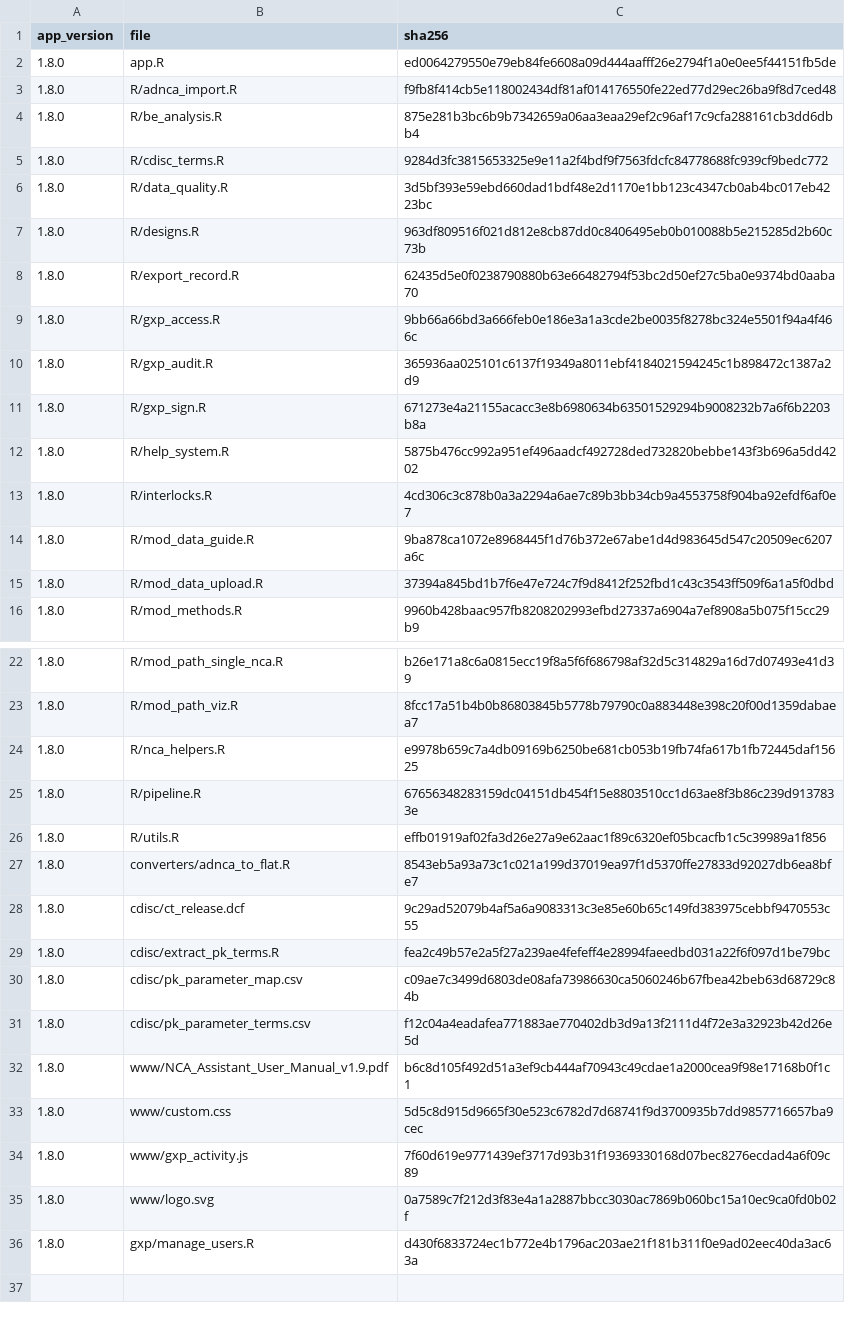
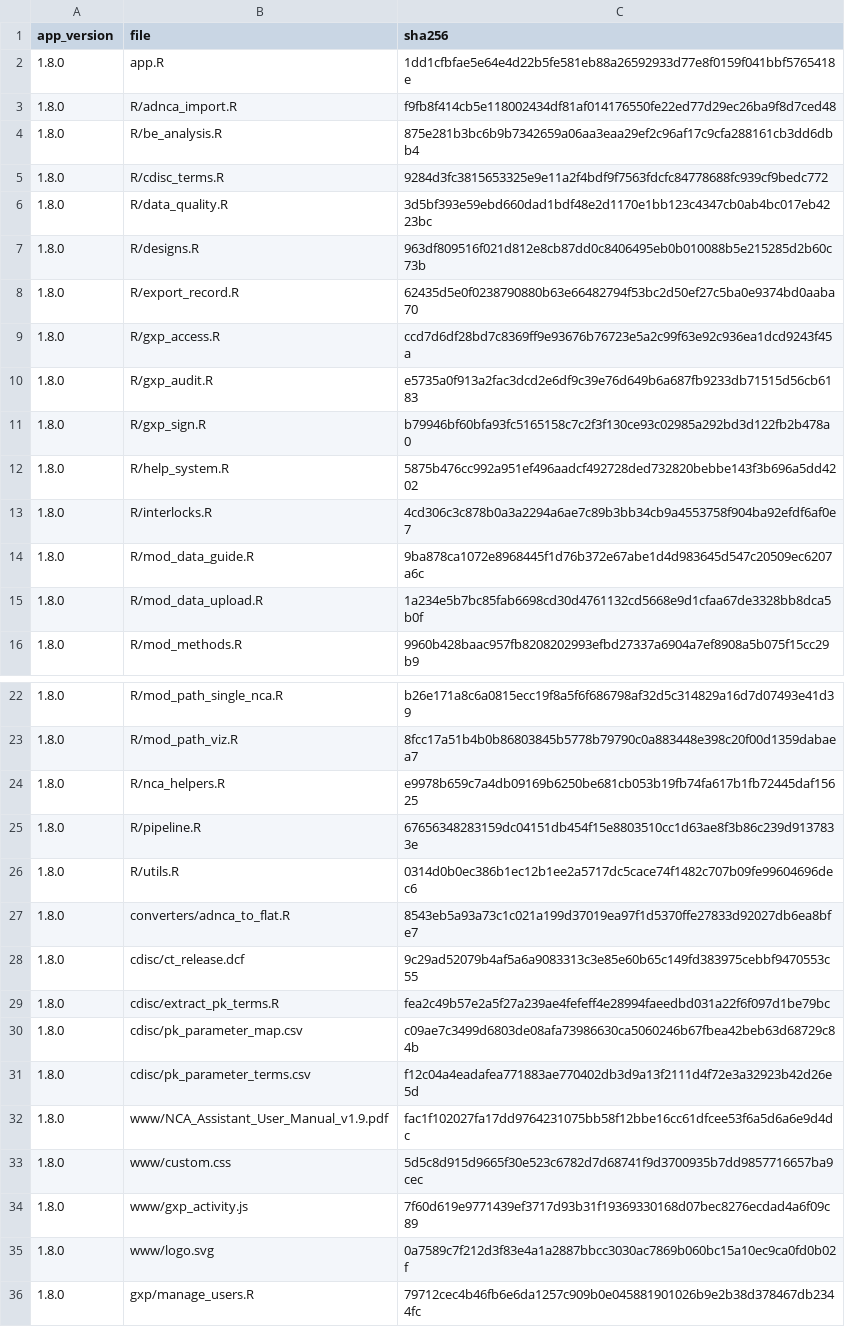
Before and after one commit to Robterheine/ncaassistant, a CSV file: validation/release_manifest.csv, drawn as a sheet; only a part is shown, gaps mark what is left out.

```diff
--- a/validation/release_manifest.csv
+++ b/validation/release_manifest.csv
@@ -1,3 +1,3 @@
 "app_version","file","sha256"
-"1.8.0","app.R","ed0064279550e79eb84fe6608a09d444aafff26e2794f1a0e0ee5f44151fb5de"
+"1.8.0","app.R","1dd1cfbfae5e64e4d22b5fe581eb88a26592933d77e8f0159f041bbf5765418e"
 "1.8.0","R/adnca_import.R","f9fb8f414cb5e118002434df81af014176550fe22ed77d29ec26ba9f8d7ced48"
@@ -8,5 +8,5 @@
 "1.8.0","R/export_record.R","62435d5e0f0238790880b63e66482794f53bc2d50ef27c5ba0e9374bd0aaba70"
-"1.8.0","R/gxp_access.R","9bb66a66bd3a666feb0e186e3a1a3cde2be0035f8278bc324e5501f94a4f466c"
-"1.8.0","R/gxp_audit.R","365936aa025101c6137f19349a8011ebf4184021594245c1b898472c1387a2d9"
-"1.8.0","R/gxp_sign.R","671273e4a21155acacc3e8b6980634b63501529294b9008232b7a6f6b2203b8a"
+"1.8.0","R/gxp_access.R","ccd7d6df28bd7c8369ff9e93676b76723e5a2c99f63e92c936ea1dcd9243f45a"
+"1.8.0","R/gxp_audit.R","e5735a0f913a2fac3dcd2e6df9c39e76d649b6a687fb9233db71515d56cb6183"
+"1.8.0","R/gxp_sign.R","b79946bf60bfa93fc5165158c7c2f3f130ce93c02985a292bd3d122fb2b478a0"
 "1.8.0","R/help_system.R","5875b476cc992a951ef496aadcf492728ded732820bebbe143f3b696a5dd4202"
@@ -14,3 +14,3 @@
 "1.8.0","R/mod_data_guide.R","9ba878ca1072e8968445f1d76b372e67abe1d4d983645d547c20509ec6207a6c"
-"1.8.0","R/mod_data_upload.R","37394a845bd1b7f6e47e724c7f9d8412f252fbd1c43c3543ff509f6a1a5f0dbd"
+"1.8.0","R/mod_data_upload.R","1a234e5b7bc85fab6698cd30d4761132cd5668e9d1cfaa67de3328bb8dca5b0f"
 "1.8.0","R/mod_methods.R","9960b428baac957fb8208202993efbd27337a6904a7ef8908a5b075f15cc29b9"
@@ -25,3 +25,3 @@
 "1.8.0","R/pipeline.R","67656348283159dc04151db454f15e8803510cc1d63ae8f3b86c239d9137833e"
-"1.8.0","R/utils.R","effb01919af02fa3d26e27a9e62aac1f89c6320ef05bcacfb1c5c39989a1f856"
+"1.8.0","R/utils.R","0314d0b0ec386b1ec12b1ee2a5717dc5cace74f1482c707b09fe99604696dec6"
 "1.8.0","converters/adnca_to_flat.R","8543eb5a93a73c1c021a199d37019ea97f1d5370ffe27833d92027db6ea8bfe7"
@@ -31,3 +31,3 @@
 "1.8.0","cdisc/pk_parameter_terms.csv","f12c04a4eadafea771883ae770402db3d9a13f2111d4f72e3a32923b42d26e5d"
-"1.8.0","www/NCA_Assistant_User_Manual_v1.9.pdf","b6c8d105f492d51a3ef9cb444af70943c49cdae1a2000cea9f98e17168b0f1c1"
+"1.8.0","www/NCA_Assistant_User_Manual_v1.9.pdf","fac1f102027fa17dd9764231075bb58f12bbe16cc61dfcee53f6a5d6a6e9d4dc"
 "1.8.0","www/custom.css","5d5c8d915d9665f30e523c6782d7d68741f9d3700935b7dd9857716657ba9cec"
@@ -35,2 +35,2 @@
 "1.8.0","www/logo.svg","0a7589c7f212d3f83e4a1a2887bbcc3030ac7869b060bc15a10ec9ca0fd0b02f"
-"1.8.0","gxp/manage_users.R","d430f6833724ec1b772e4b1796ac203ae21f181b311f0e9ad02eec40da3ac63a"
+"1.8.0","gxp/manage_users.R","79712cec4b46fb6e6da1257c909b0e045881901026b9e2b38d378467db2344fc"
```
Also changed, not shown: 3 other files.
